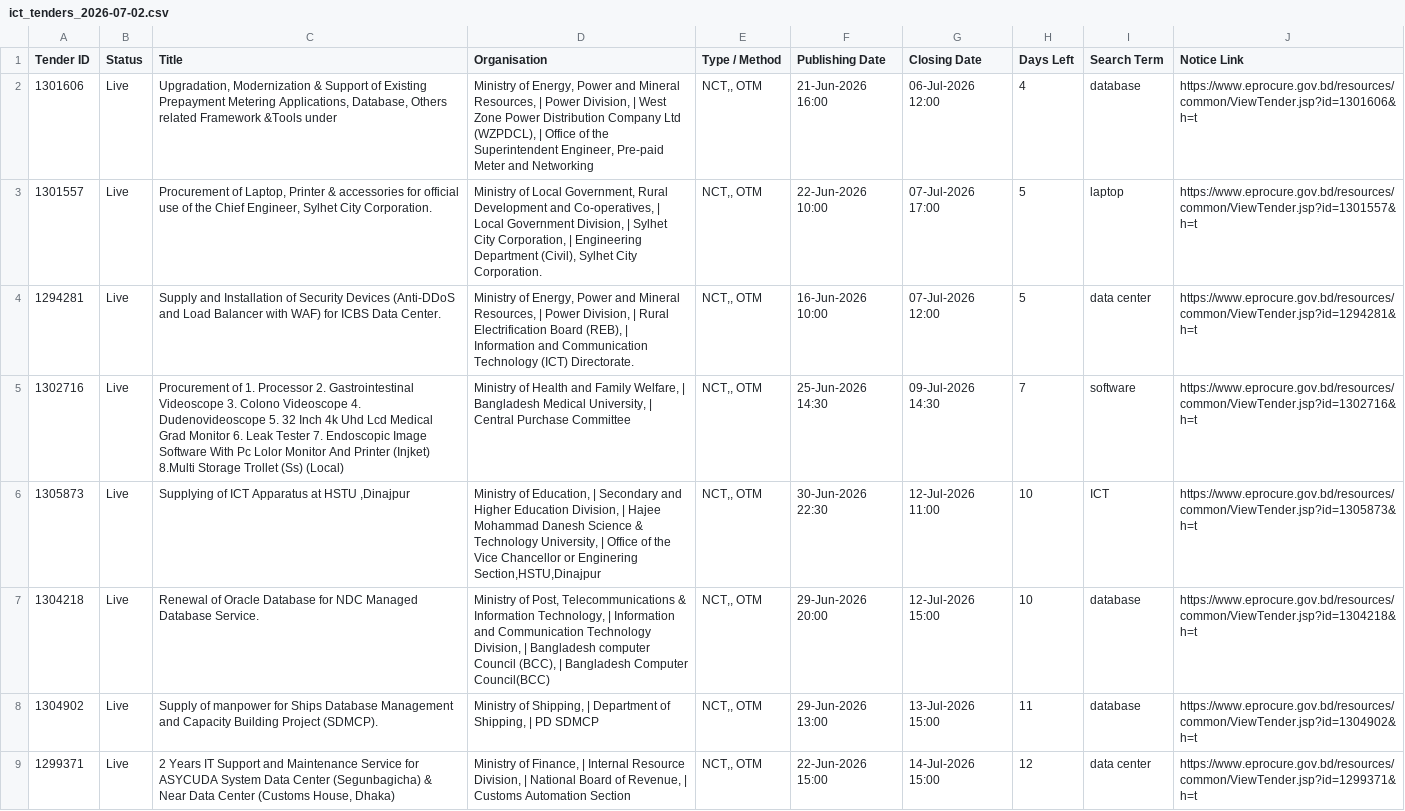
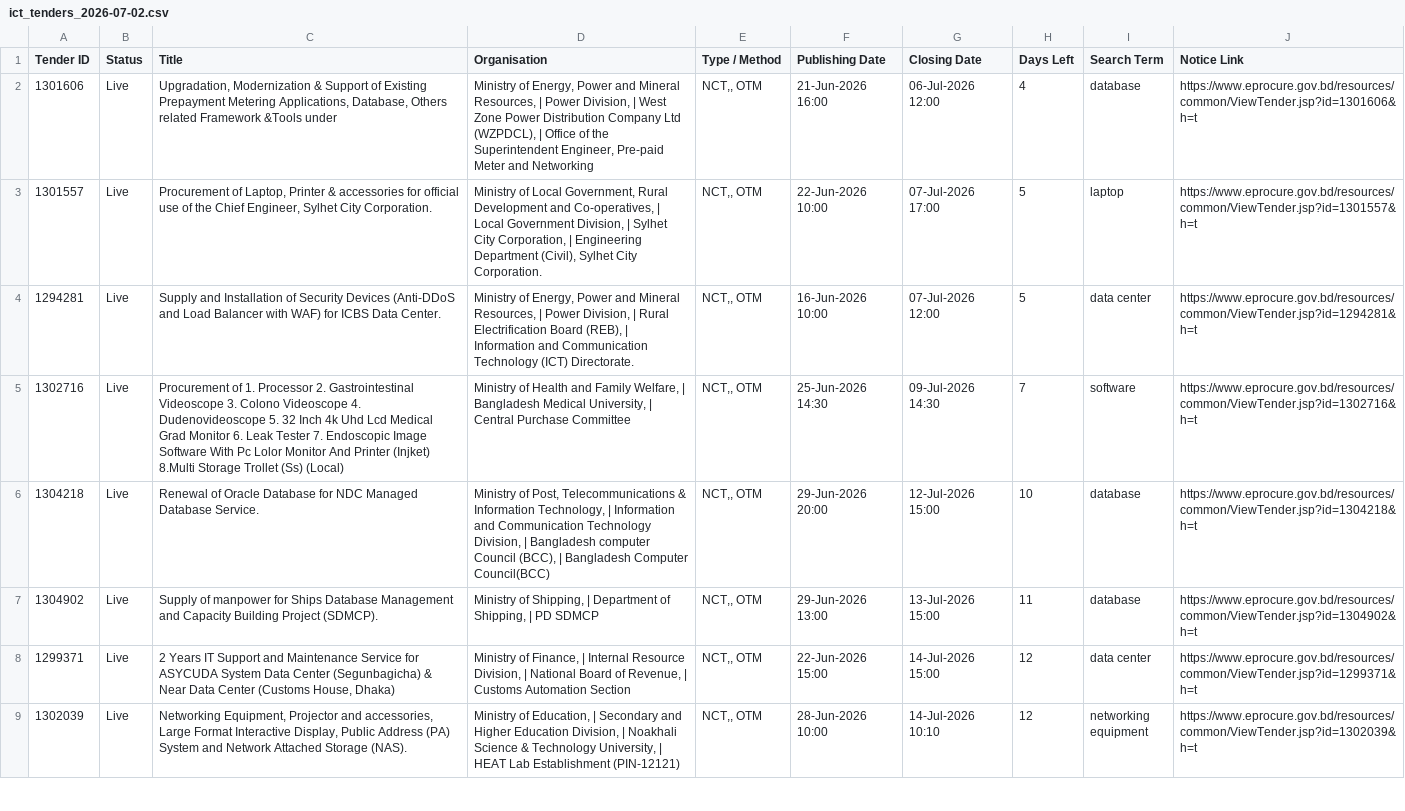
Before and after one commit to firozeahmedshovon-wq/ict-tender-scraper, a CSV file: ict_tenders_2026-07-02.csv, drawn as a sheet; only a part is shown; the shorter side is filled out with more unchanged rows; the diff covers the shown part only.

Commit message:
chore: update sent log 2026-07-02

```diff
--- a/ict_tenders_2026-07-02.csv
+++ b/ict_tenders_2026-07-02.csv
@@ -5,3 +5,2 @@
 1302716,Live,Procurement of 1. Processor 2. Gastrointestinal Videoscope 3. Colono Videoscope 4. Dudenovideoscope 5. 32 Inch 4k Uhd Lcd Medical Grad Monitor 6. Leak Tester 7. Endoscopic Image Software With Pc Lolor Monitor And Printer (Injket) 8.Multi Storage Trollet (Ss) (Local),"Ministry of Health and Family Welfare, | Bangladesh Medical University, | Central Purchase Committee","NCT,, OTM",25-Jun-2026 14:30,09-Jul-2026 14:30,7,software,https://www.eprocure.gov.bd/resources/common/ViewTender.jsp?id=1302716&h=t
-1305873,Live,"Supplying of ICT Apparatus at HSTU ,Dinajpur","Ministry of Education, | Secondary and Higher Education Division, | Hajee Mohammad Danesh Science & Technology University, | Office of the Vice Chancellor or Enginering Section,HSTU,Dinajpur","NCT,, OTM",30-Jun-2026 22:30,12-Jul-2026 11:00,10,ICT,https://www.eprocure.gov.bd/resources/common/ViewTender.jsp?id=1305873&h=t
 1304218,Live,Renewal of Oracle Database for NDC Managed Database Service.,"Ministry of Post, Telecommunications & Information Technology, | Information and Communication Technology Division, | Bangladesh computer Council (BCC), | Bangladesh Computer Council(BCC)","NCT,, OTM",29-Jun-2026 20:00,12-Jul-2026 15:00,10,database,https://www.eprocure.gov.bd/resources/common/ViewTender.jsp?id=1304218&h=t
```
Also changed, not shown: 2 removed rows elsewhere in this file.
